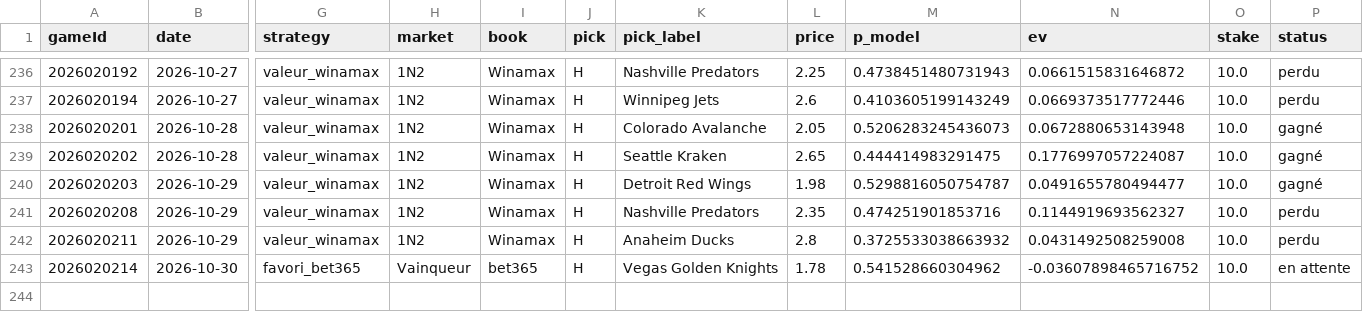
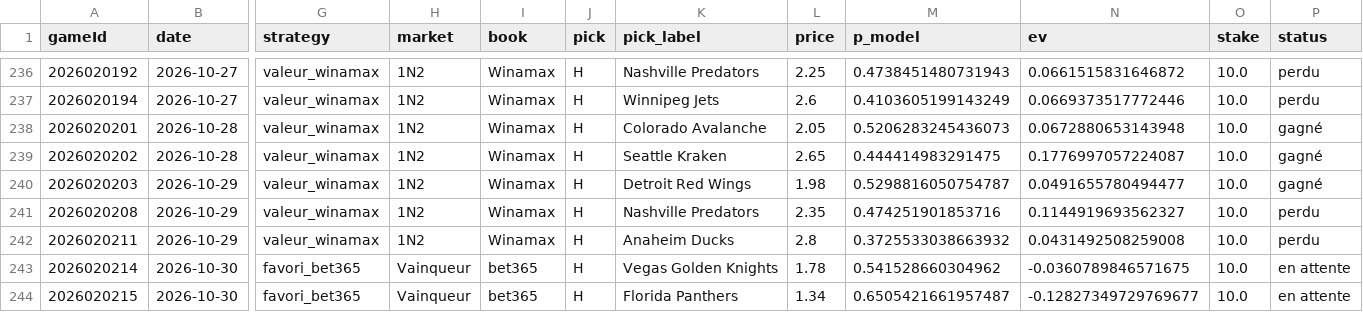
Before and after one commit to CR0ZER/NHL-Predictor, a CSV file: data/paper_bets.csv, drawn as a sheet; only a part is shown, gaps mark what is left out; rows hold the shown columns only; the diff names each change by its address in the sheet, - before the commit and + after, or states it on an @@ line.

```diff
--- a/data/paper_bets.csv
+++ b/data/paper_bets.csv
-N243 (ev): -0.03607898465716752
+N243 (ev): -0.0360789846571675
+row 244: 2026020215 | 2026-10-30 | favori_bet365 | Vainqueur | bet365 | H | Florida Panthers | 1.34 | 0.6505421661957487 | -0.12827349729769677 | 10.0 | en attente
```
Also changed, not shown: data/predictions.csv, 1 other file.
